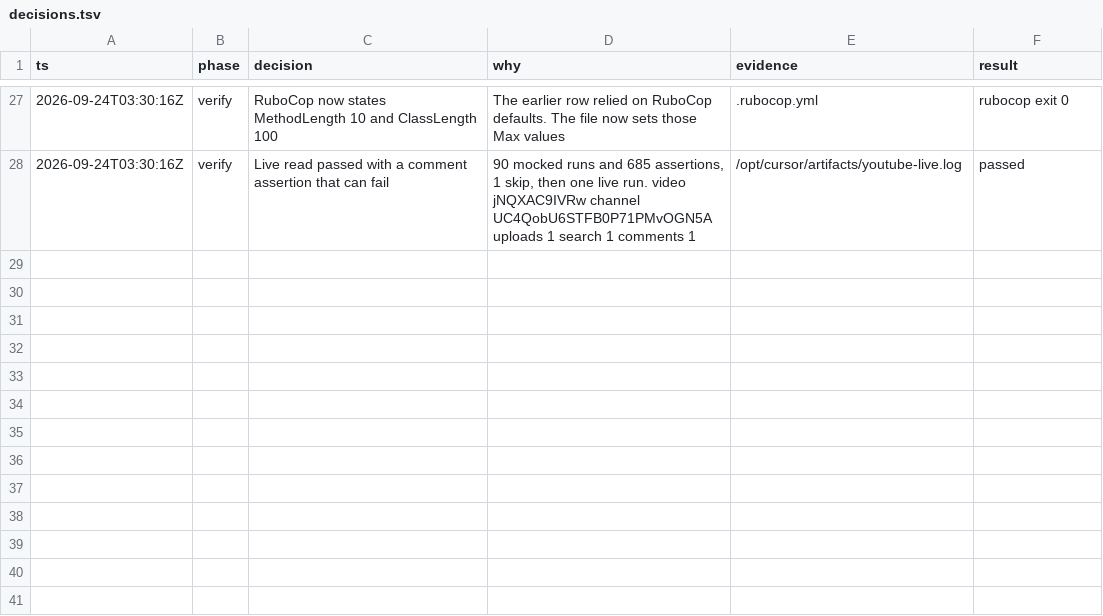
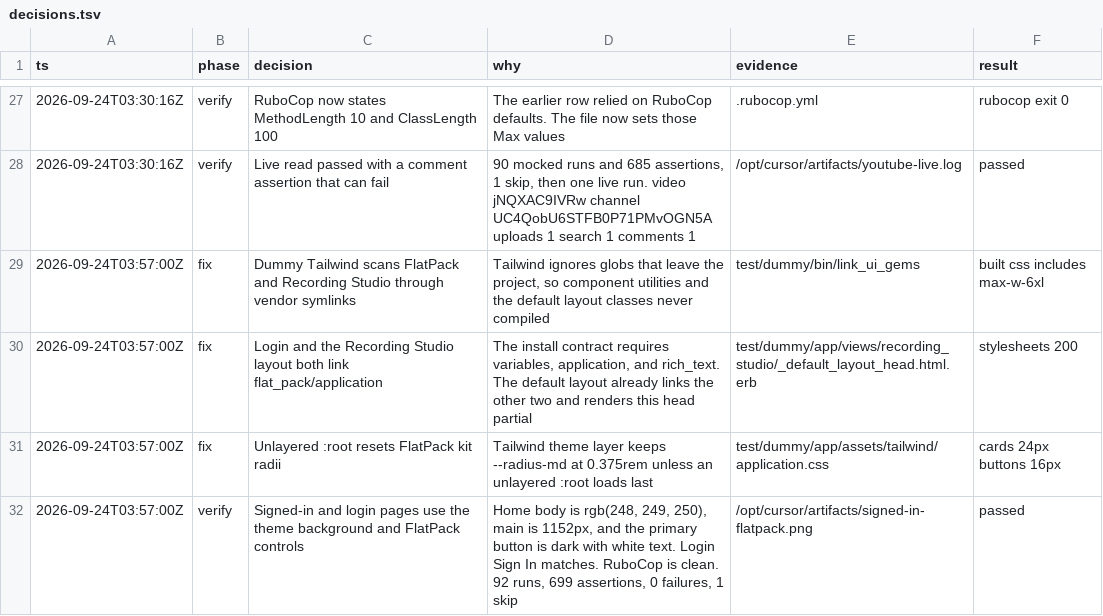
Before and after one commit to bowerbird-app/RecordingStudio_youtube, a TSV file: decisions.tsv, drawn as a sheet; only a part is shown, gaps mark what is left out.

```diff
--- a/decisions.tsv
+++ b/decisions.tsv
@@ -28 +28,5 @@ ts	phase	decision	why	evidence	result
 2026-09-24T03:30:16Z	verify	Live read passed with a comment assertion that can fail	90 mocked runs and 685 assertions, 1 skip, then one live run. video jNQXAC9IVRw channel UC4QobU6STFB0P71PMvOGN5A uploads 1 search 1 comments 1	/opt/cursor/artifacts/youtube-live.log	passed
+2026-09-24T03:57:00Z	fix	Dummy Tailwind scans FlatPack and Recording Studio through vendor symlinks	Tailwind ignores globs that leave the project, so component utilities and the default layout classes never compiled	test/dummy/bin/link_ui_gems	built css includes max-w-6xl
+2026-09-24T03:57:00Z	fix	Login and the Recording Studio layout both link flat_pack/application	The install contract requires variables, application, and rich_text. The default layout already links the other two and renders this head partial	test/dummy/app/views/recording_studio/_default_layout_head.html.erb	stylesheets 200
+2026-09-24T03:57:00Z	fix	Unlayered :root resets FlatPack kit radii	Tailwind theme layer keeps --radius-md at 0.375rem unless an unlayered :root loads last	test/dummy/app/assets/tailwind/application.css	cards 24px buttons 16px
+2026-09-24T03:57:00Z	verify	Signed-in and login pages use the theme background and FlatPack controls	Home body is rgb(248, 249, 250), main is 1152px, and the primary button is dark with white text. Login Sign In matches. RuboCop is clean. 92 runs, 699 assertions, 0 failures, 1 skip	/opt/cursor/artifacts/signed-in-flatpack.png	passed
```
Also changed, not shown: 8 other files.
